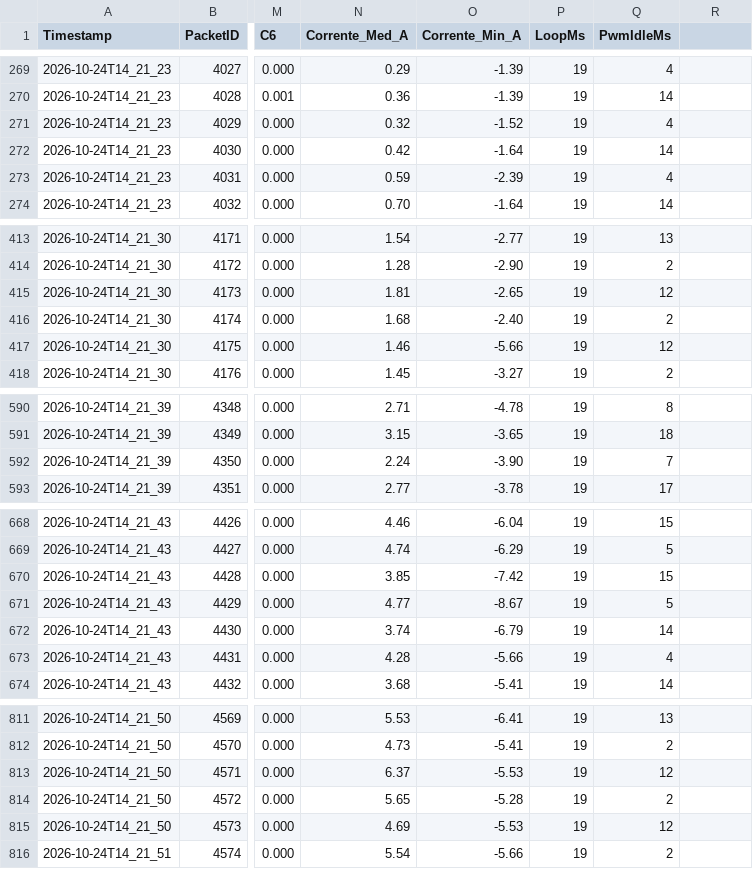
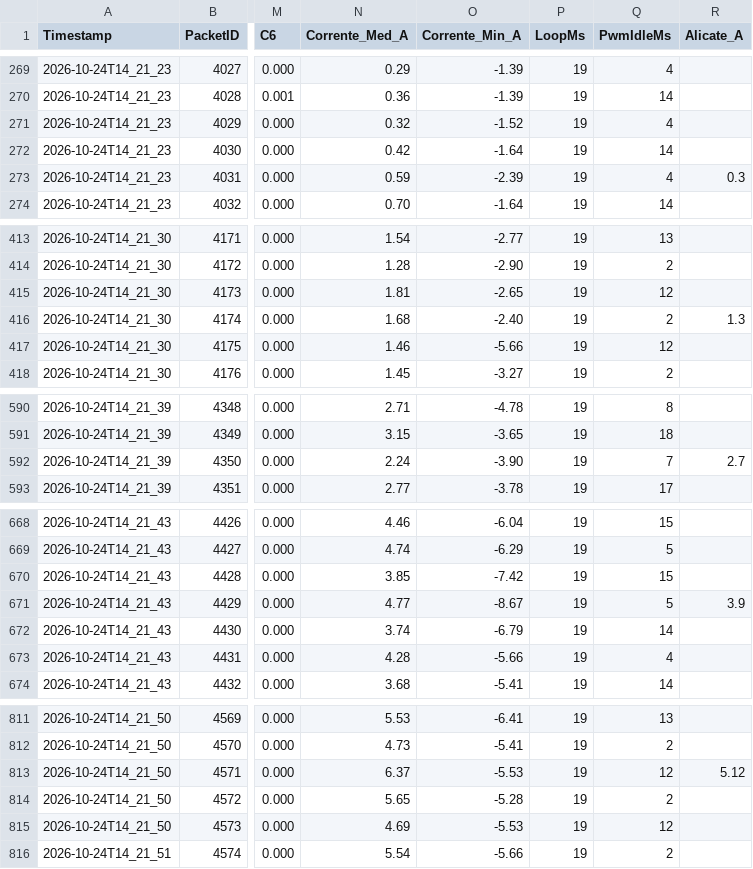
Before and after one commit to mariaDallOrto/nimbus-telemetry, a CSV file: public/examples/2026-10-24/14h23.csv, drawn as a sheet; only a part is shown, gaps mark what is left out; the diff covers the shown part only; the diff names each change by its address in the sheet, - before the commit and + after, or states it on an @@ line.

```diff
--- a/public/examples/2026-10-24/14h23.csv
+++ b/public/examples/2026-10-24/14h23.csv
-R1: (empty)
+R1: Alicate_A
-R273 (Alicate_A): (empty)
+R273 (Alicate_A): 0.3
-R416 (Alicate_A): (empty)
+R416 (Alicate_A): 1.3
-R592 (Alicate_A): (empty)
+R592 (Alicate_A): 2.7
-R671 (Alicate_A): (empty)
+R671 (Alicate_A): 3.9
-R813 (Alicate_A): (empty)
+R813 (Alicate_A): 5.12
```
Also changed, not shown: 6 edited cells elsewhere in this file, public/examples/2026-10-24/14h38.csv, 3 other files.
